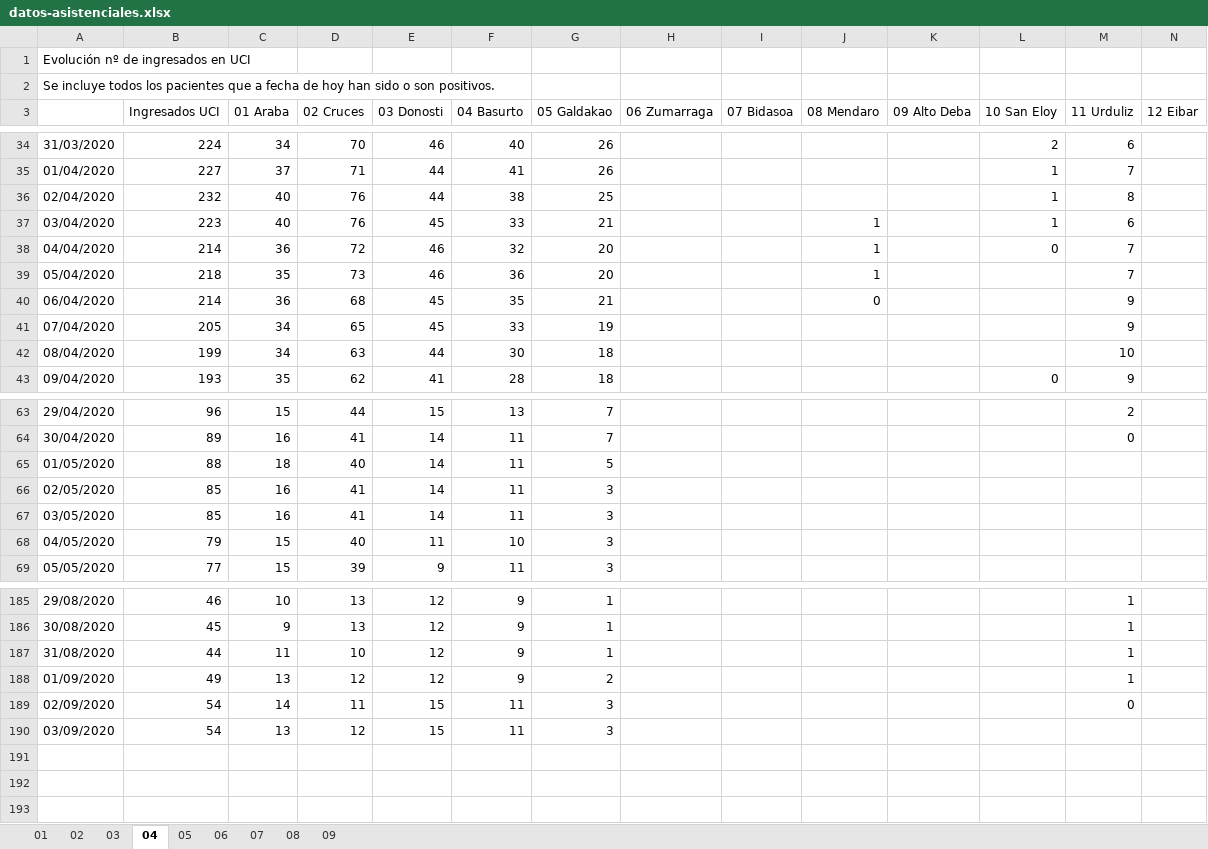
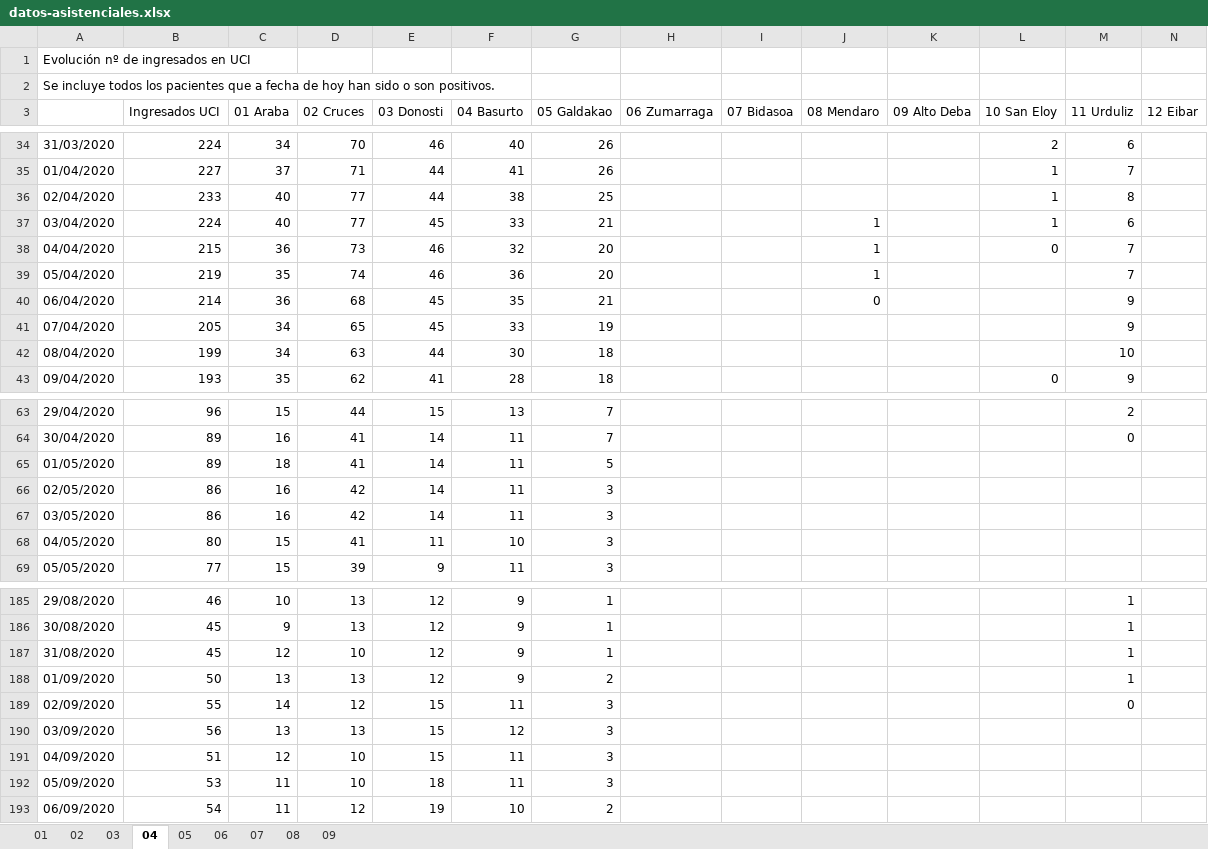
Before and after one commit to numeroteca/covid19, an Excel workbook: data/original/spain/euskadi/datos-asistenciales.xlsx, sheet 04, drawn as a sheet; only a part is shown, gaps mark what is left out; values as stored, in another font and other column widths than the file's, no borders; rows hold the shown columns only; the diff covers the shown part only; the diff names each change by its address in the sheet, - before the commit and + after, or states it on an @@ line.

```diff
--- a/data/original/spain/euskadi/datos-asistenciales.xlsx (sheet 04)
+++ b/data/original/spain/euskadi/datos-asistenciales.xlsx (sheet 04)
-B36 (Ingresados UCI): 232
+B36 (Ingresados UCI): 233
-D36:D37 (02 Cruces): 76
+D36:D37 (02 Cruces): 77
-B37 (Ingresados UCI): 223
+B37 (Ingresados UCI): 224
-B38 (Ingresados UCI): 214
+B38 (Ingresados UCI): 215
-D38 (02 Cruces): 72
+D38 (02 Cruces): 73
-B39 (Ingresados UCI): 218
+B39 (Ingresados UCI): 219
-D39 (02 Cruces): 73
+D39 (02 Cruces): 74
-B65 (Ingresados UCI): 88
+B65 (Ingresados UCI): 89
-D65 (02 Cruces): 40
+D65 (02 Cruces): 41
-B66:B67 (Ingresados UCI): 85
+B66:B67 (Ingresados UCI): 86
-D66:D67 (02 Cruces): 41
+D66:D67 (02 Cruces): 42
-B68 (Ingresados UCI): 79
+B68 (Ingresados UCI): 80
-D68 (02 Cruces): 40
+D68 (02 Cruces): 41
-B187 (Ingresados UCI): 44
+B187 (Ingresados UCI): 45
-C187 (01 Araba): 11
+C187 (01 Araba): 12
-B188 (Ingresados UCI): 49
+B188 (Ingresados UCI): 50
-D188 (02 Cruces): 12
+D188 (02 Cruces): 13
-B189 (Ingresados UCI): 54
+B189 (Ingresados UCI): 55
-D189 (02 Cruces): 11
+D189 (02 Cruces): 12
-B190 (Ingresados UCI): 54
+B190 (Ingresados UCI): 56
-D190 (02 Cruces): 12
+D190 (02 Cruces): 13
-F190 (04 Basurto): 11
+F190 (04 Basurto): 12
+row 191: 04/09/2020 | 51 | 12 | 10 | 15 | 11 | 3
+row 192: 05/09/2020 | 53 | 11 | 10 | 18 | 11 | 3
+row 193: 06/09/2020 | 54 | 11 | 12 | 19 | 10 | 2
```
Also changed, not shown: 3 edited cells elsewhere in this sheet, sheet 01, sheet 02, sheet 03, sheet 08, sheet 07, sheet 05, 2 more sheets, data/original/spain/euskadi/situacion-epidemiologica.xlsx, 39 other files.
